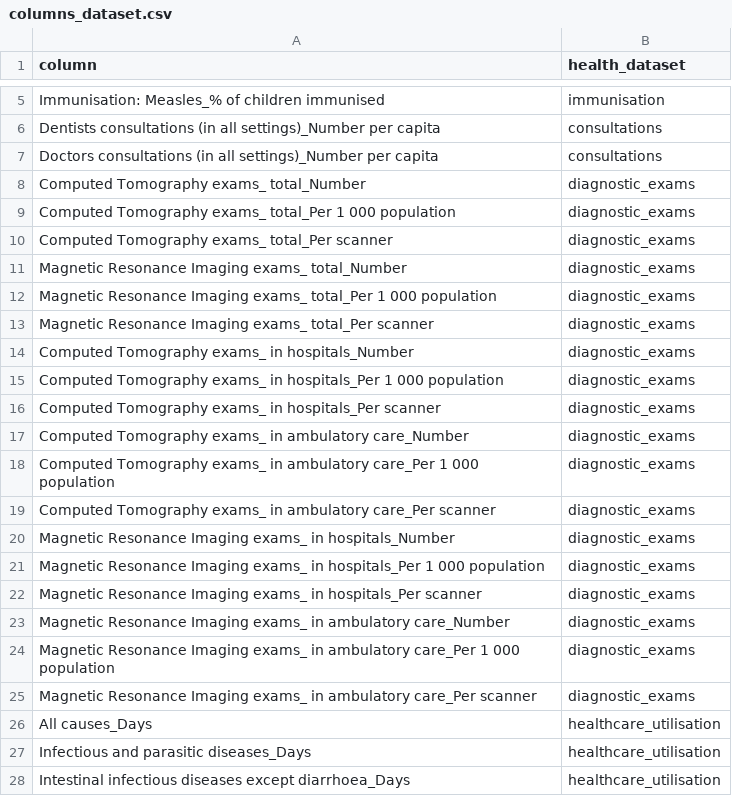
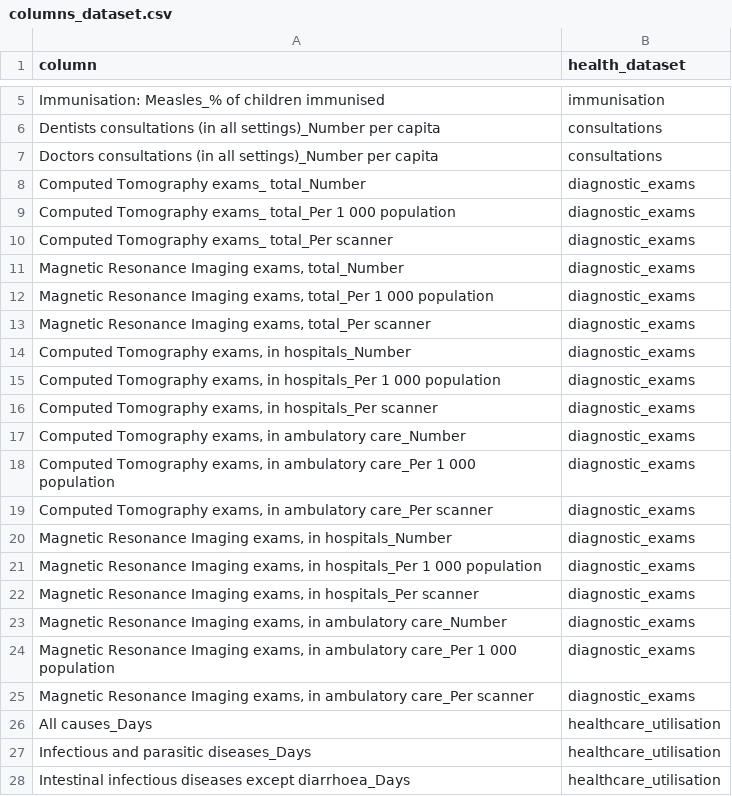
Before and after one commit to simonpcastillo/dshsc_term3_python, a CSV file: data/columns_dataset.csv, drawn as a sheet; only a part is shown, gaps mark what is left out.

Commit message:
Update columns_dataset.csv

```diff
--- a/data/columns_dataset.csv
+++ b/data/columns_dataset.csv
@@ -10,17 +10,17 @@ Computed Tomography exams_ total_Per 1 000 population,diagnostic_exams
 Computed Tomography exams_ total_Per scanner,diagnostic_exams
-Magnetic Resonance Imaging exams_ total_Number,diagnostic_exams
-Magnetic Resonance Imaging exams_ total_Per 1 000 population,diagnostic_exams
-Magnetic Resonance Imaging exams_ total_Per scanner,diagnostic_exams
-Computed Tomography exams_ in hospitals_Number,diagnostic_exams
-Computed Tomography exams_ in hospitals_Per 1 000 population,diagnostic_exams
-Computed Tomography exams_ in hospitals_Per scanner,diagnostic_exams
-Computed Tomography exams_ in ambulatory care_Number,diagnostic_exams
-Computed Tomography exams_ in ambulatory care_Per 1 000 population,diagnostic_exams
-Computed Tomography exams_ in ambulatory care_Per scanner,diagnostic_exams
-Magnetic Resonance Imaging exams_ in hospitals_Number,diagnostic_exams
-Magnetic Resonance Imaging exams_ in hospitals_Per 1 000 population,diagnostic_exams
-Magnetic Resonance Imaging exams_ in hospitals_Per scanner,diagnostic_exams
-Magnetic Resonance Imaging exams_ in ambulatory care_Number,diagnostic_exams
-Magnetic Resonance Imaging exams_ in ambulatory care_Per 1 000 population,diagnostic_exams
-Magnetic Resonance Imaging exams_ in ambulatory care_Per scanner,diagnostic_exams
+"Magnetic Resonance Imaging exams, total_Number",diagnostic_exams
+"Magnetic Resonance Imaging exams, total_Per 1 000 population",diagnostic_exams
+"Magnetic Resonance Imaging exams, total_Per scanner",diagnostic_exams
+"Computed Tomography exams, in hospitals_Number",diagnostic_exams
+"Computed Tomography exams, in hospitals_Per 1 000 population",diagnostic_exams
+"Computed Tomography exams, in hospitals_Per scanner",diagnostic_exams
+"Computed Tomography exams, in ambulatory care_Number",diagnostic_exams
+"Computed Tomography exams, in ambulatory care_Per 1 000 population",diagnostic_exams
+"Computed Tomography exams, in ambulatory care_Per scanner",diagnostic_exams
+"Magnetic Resonance Imaging exams, in hospitals_Number",diagnostic_exams
+"Magnetic Resonance Imaging exams, in hospitals_Per 1 000 population",diagnostic_exams
+"Magnetic Resonance Imaging exams, in hospitals_Per scanner",diagnostic_exams
+"Magnetic Resonance Imaging exams, in ambulatory care_Number",diagnostic_exams
+"Magnetic Resonance Imaging exams, in ambulatory care_Per 1 000 population",diagnostic_exams
+"Magnetic Resonance Imaging exams, in ambulatory care_Per scanner",diagnostic_exams
 All causes_Days,healthcare_utilisation
```
